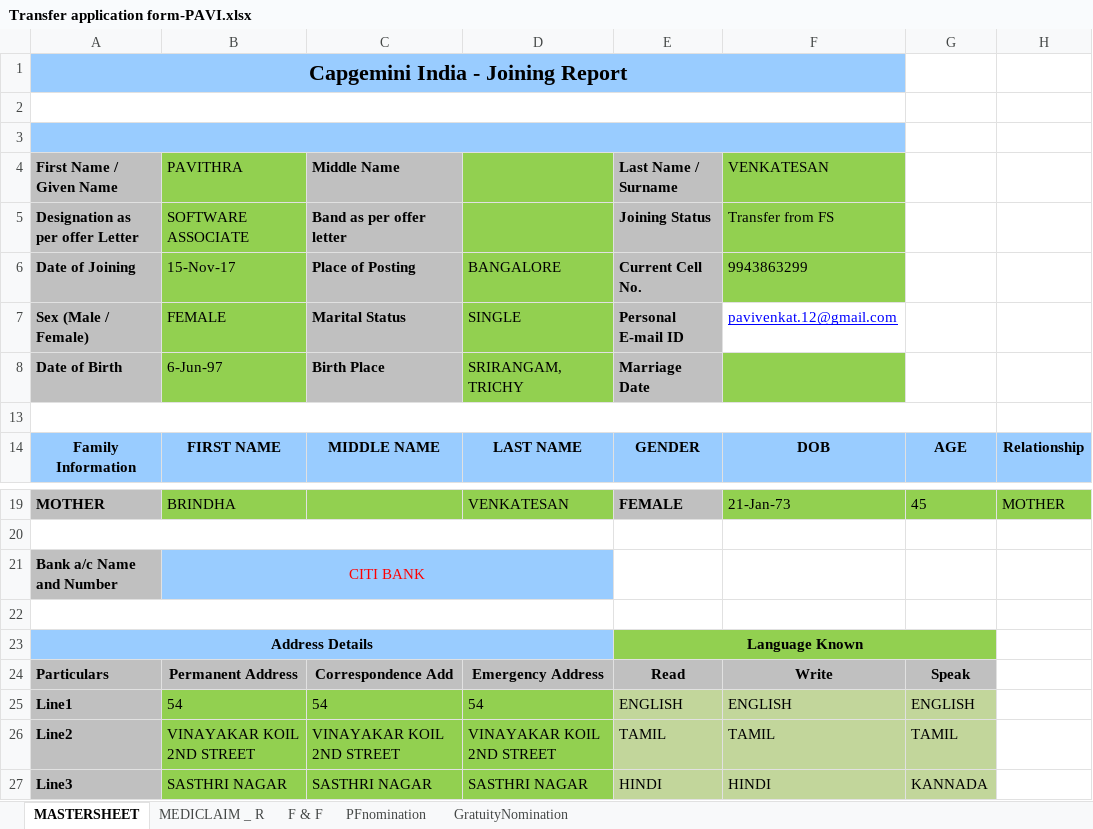
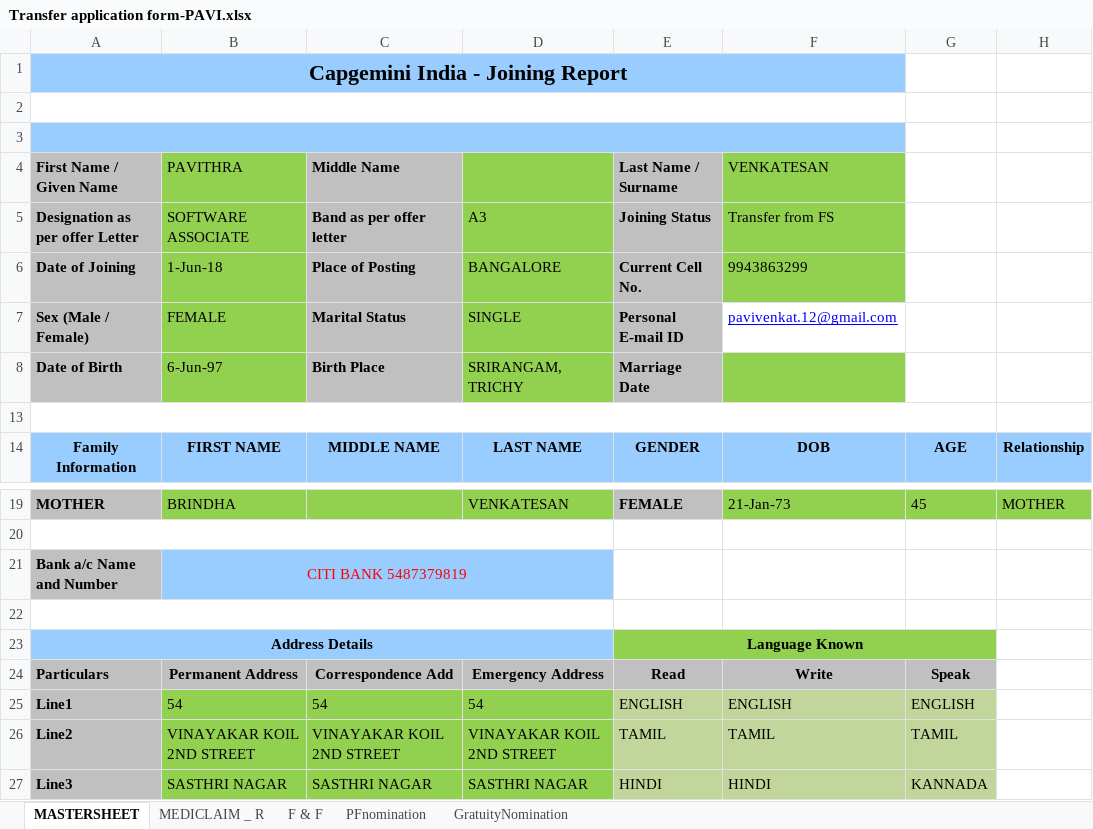
Before and after one commit to MENAGAMM/CG-DOCS, an Excel workbook: Transfer application form-PAVI.xlsx, sheet MASTERSHEET, drawn as a sheet; only a part is shown, gaps mark what is left out; values as stored, in another font and other column widths than the file's, no borders; the diff names each change by its address in the sheet, - before the commit and + after, or states it on an @@ line.

```diff
--- a/Transfer application form-PAVI.xlsx (sheet MASTERSHEET)
+++ b/Transfer application form-PAVI.xlsx (sheet MASTERSHEET)
-D5: (empty)
+D5: A3
-B6 (PAVITHRA): 15-Nov-17
+B6 (PAVITHRA): 1-Jun-18
-B21 (PAVITHRA): CITI BANK
+B21 (PAVITHRA): CITI BANK 5487379819
```
Also changed, not shown: sheet GratuityNomination, sheet PFnomination, sheet F & F, sheet MEDICLAIM _ R, charts or pictures.
